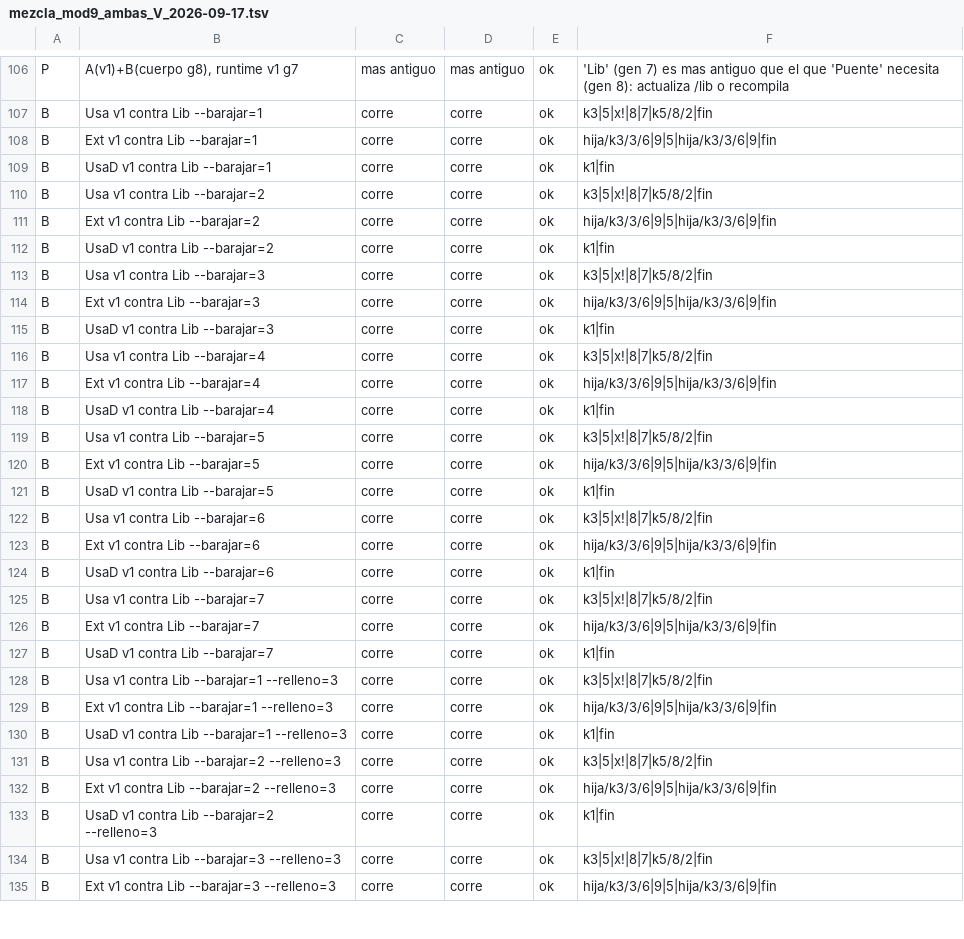
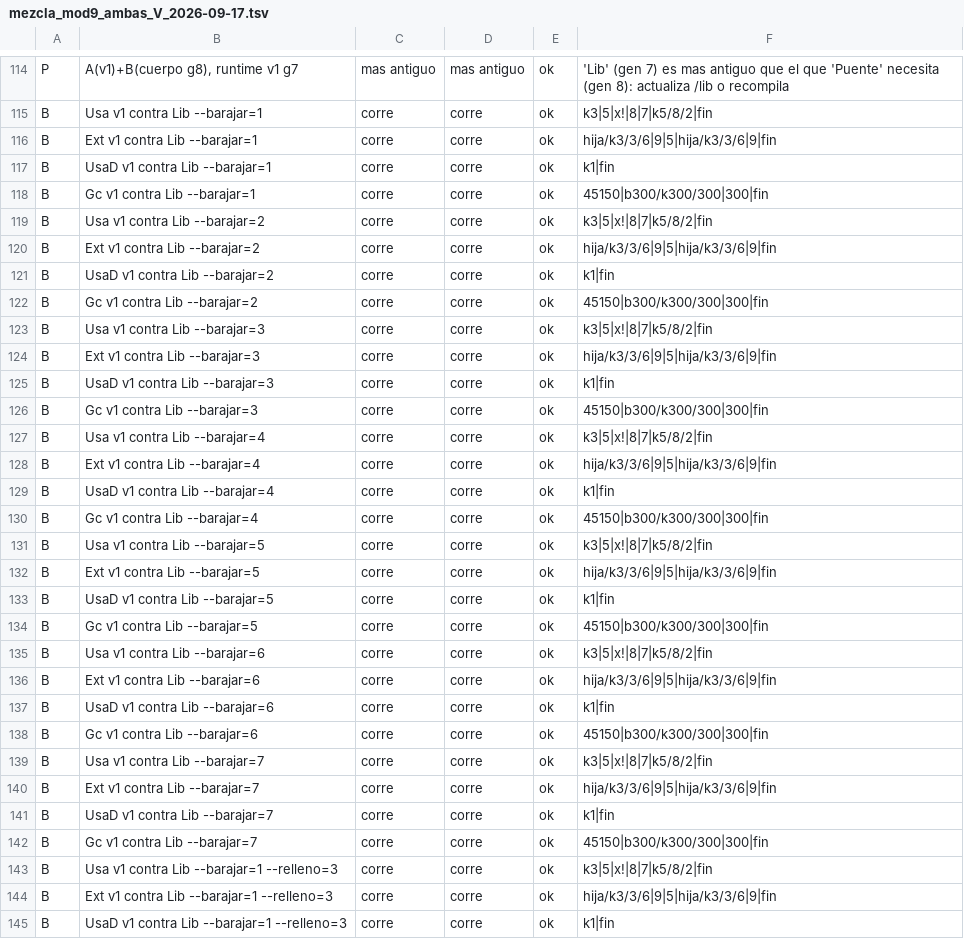
Before and after one commit to legio-e/BasicPlus, a TSV file: compat/informes/mezcla_mod9_ambas_V_2026-09-17.tsv, drawn as a sheet; only a part is shown, gaps mark what is left out; the shorter side is filled out with more unchanged rows; the diff covers the shown part only.

```diff
--- a/compat/informes/mezcla_mod9_ambas_V_2026-09-17.tsv
+++ b/compat/informes/mezcla_mod9_ambas_V_2026-09-17.tsv
@@ -109,2 +117,3 @@ B	Ext v1 contra Lib --barajar=1	corre	corre	ok	hija/k3/3/6|9|5|hija/k3/3/6|9|fin
 B	UsaD v1 contra Lib --barajar=1	corre	corre	ok	k1|fin
+B	Gc v1 contra Lib --barajar=1	corre	corre	ok	45150|b300/k300/300|300|fin
 B	Usa v1 contra Lib --barajar=2	corre	corre	ok	k3|5|x!|8|7|k5/8/2|fin
@@ -112,2 +121,3 @@ B	Ext v1 contra Lib --barajar=2	corre	corre	ok	hija/k3/3/6|9|5|hija/k3/3/6|9|fin
 B	UsaD v1 contra Lib --barajar=2	corre	corre	ok	k1|fin
+B	Gc v1 contra Lib --barajar=2	corre	corre	ok	45150|b300/k300/300|300|fin
 B	Usa v1 contra Lib --barajar=3	corre	corre	ok	k3|5|x!|8|7|k5/8/2|fin
@@ -115,2 +125,3 @@ B	Ext v1 contra Lib --barajar=3	corre	corre	ok	hija/k3/3/6|9|5|hija/k3/3/6|9|fin
 B	UsaD v1 contra Lib --barajar=3	corre	corre	ok	k1|fin
+B	Gc v1 contra Lib --barajar=3	corre	corre	ok	45150|b300/k300/300|300|fin
 B	Usa v1 contra Lib --barajar=4	corre	corre	ok	k3|5|x!|8|7|k5/8/2|fin
@@ -118,2 +129,3 @@ B	Ext v1 contra Lib --barajar=4	corre	corre	ok	hija/k3/3/6|9|5|hija/k3/3/6|9|fin
 B	UsaD v1 contra Lib --barajar=4	corre	corre	ok	k1|fin
+B	Gc v1 contra Lib --barajar=4	corre	corre	ok	45150|b300/k300/300|300|fin
 B	Usa v1 contra Lib --barajar=5	corre	corre	ok	k3|5|x!|8|7|k5/8/2|fin
@@ -121,2 +133,3 @@ B	Ext v1 contra Lib --barajar=5	corre	corre	ok	hija/k3/3/6|9|5|hija/k3/3/6|9|fin
 B	UsaD v1 contra Lib --barajar=5	corre	corre	ok	k1|fin
+B	Gc v1 contra Lib --barajar=5	corre	corre	ok	45150|b300/k300/300|300|fin
 B	Usa v1 contra Lib --barajar=6	corre	corre	ok	k3|5|x!|8|7|k5/8/2|fin
@@ -124,2 +137,3 @@ B	Ext v1 contra Lib --barajar=6	corre	corre	ok	hija/k3/3/6|9|5|hija/k3/3/6|9|fin
 B	UsaD v1 contra Lib --barajar=6	corre	corre	ok	k1|fin
+B	Gc v1 contra Lib --barajar=6	corre	corre	ok	45150|b300/k300/300|300|fin
 B	Usa v1 contra Lib --barajar=7	corre	corre	ok	k3|5|x!|8|7|k5/8/2|fin
@@ -127,2 +141,3 @@ B	Ext v1 contra Lib --barajar=7	corre	corre	ok	hija/k3/3/6|9|5|hija/k3/3/6|9|fin
 B	UsaD v1 contra Lib --barajar=7	corre	corre	ok	k1|fin
+B	Gc v1 contra Lib --barajar=7	corre	corre	ok	45150|b300/k300/300|300|fin
 B	Usa v1 contra Lib --barajar=1 --relleno=3	corre	corre	ok	k3|5|x!|8|7|k5/8/2|fin
```
Also changed, not shown: 20 added rows elsewhere in this file, 3 other files.
